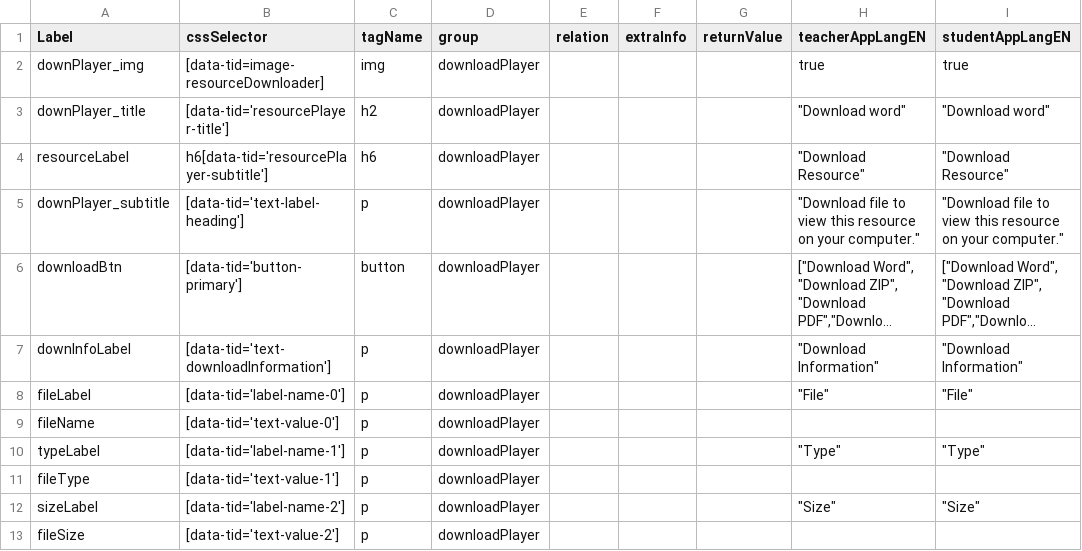
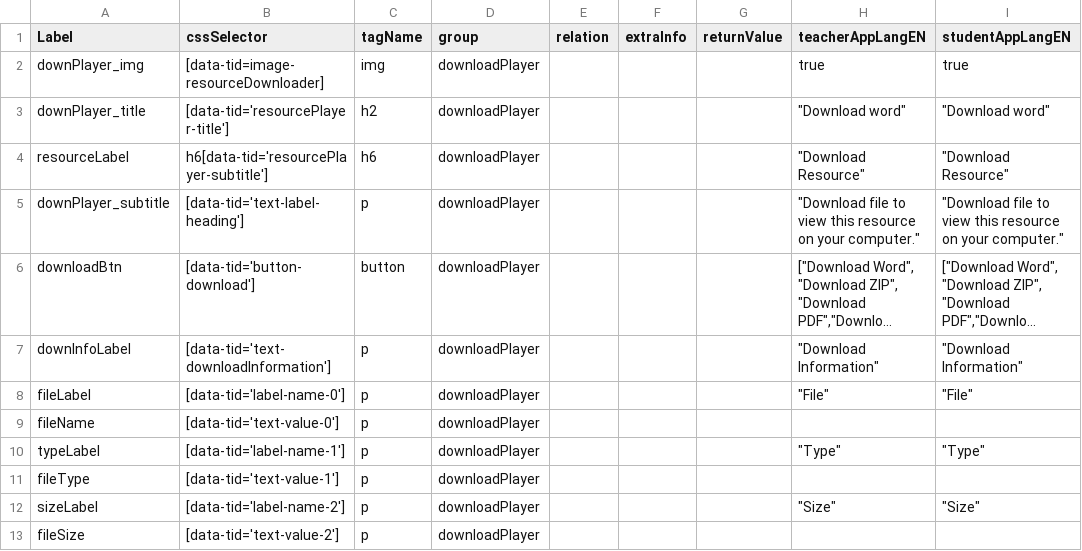
Before and after one commit to comproDLS-Engage/qa-dls-engage-v2, a CSV file: engageAutomation/testResources/selectors/engageExperienceApp/csv/downloadPlayer.csv, drawn as a sheet; long unchanged cells end in …; the diff names each change by its address in the sheet, - before the commit and + after, or states it on an @@ line.

Commit message:
selector update for download player

```diff
--- a/engageAutomation/testResources/selectors/engageExperienceApp/csv/downloadPlayer.csv
+++ b/engageAutomation/testResources/selectors/engageExperienceApp/csv/downloadPlayer.csv
-B6 (cssSelector): [data-tid='button-primary']
+B6 (cssSelector): [data-tid='button-download']
```
Also changed, not shown: 1 other file.
